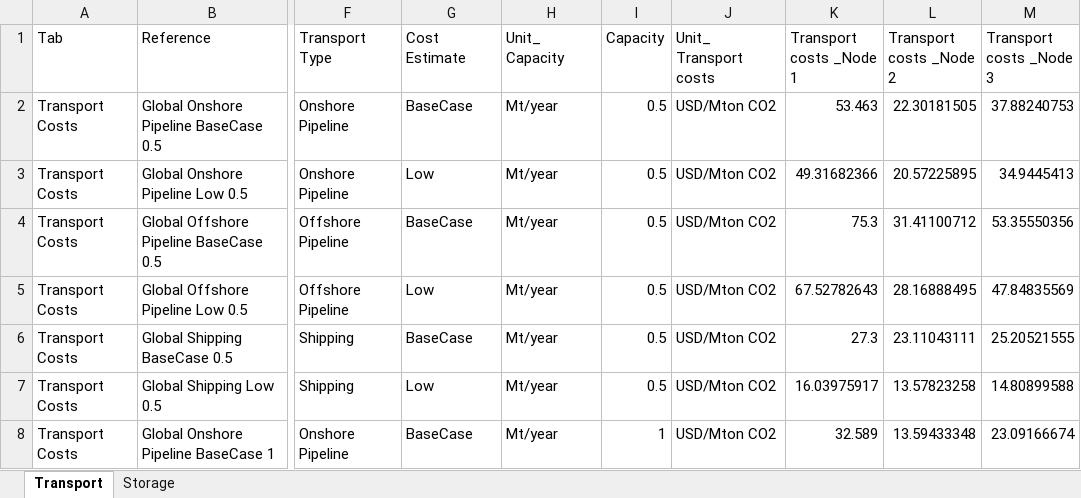
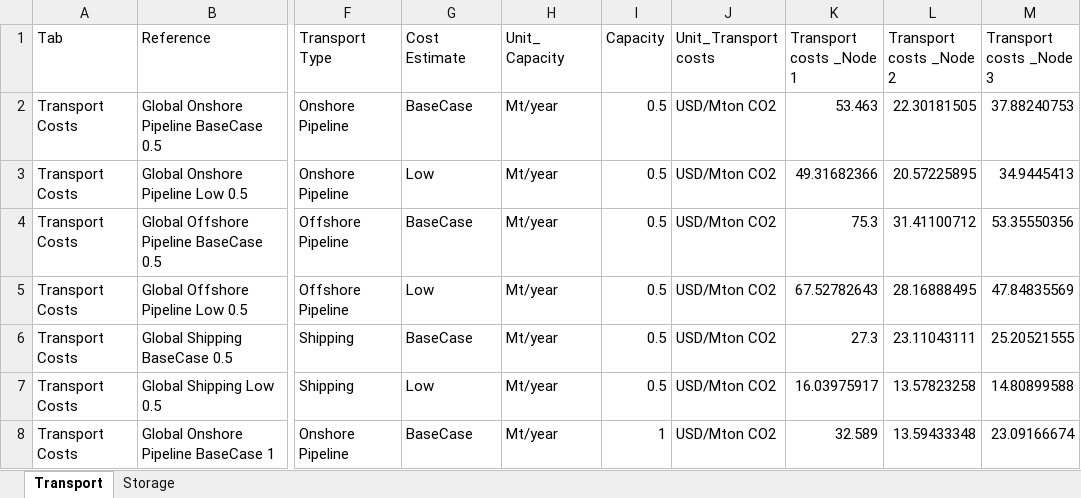
Before and after one commit to missionpossiblepartnership/mpp-steel-model, an Excel workbook: mppsteel/data/import_data/CCUS Model.xlsx, sheet Transport, drawn as a sheet; only a part is shown, gaps mark what is left out; values as stored, in another font and other column widths than the file's, no borders; ↵ is a line break in a cell; the diff names each change by its address in the sheet, - before the commit and + after, or states it on an @@ line.

```diff
--- a/mppsteel/data/import_data/CCUS Model.xlsx (sheet Transport)
+++ b/mppsteel/data/import_data/CCUS Model.xlsx (sheet Transport)
-J1: Unit_ ↵ Transport costs
+J1: Unit_Transport costs
```
Also changed, not shown: mppsteel/data/import_data/H2 Model.xlsx, mppsteel/data/import_data/Power Model.xlsx, 1 other file.
